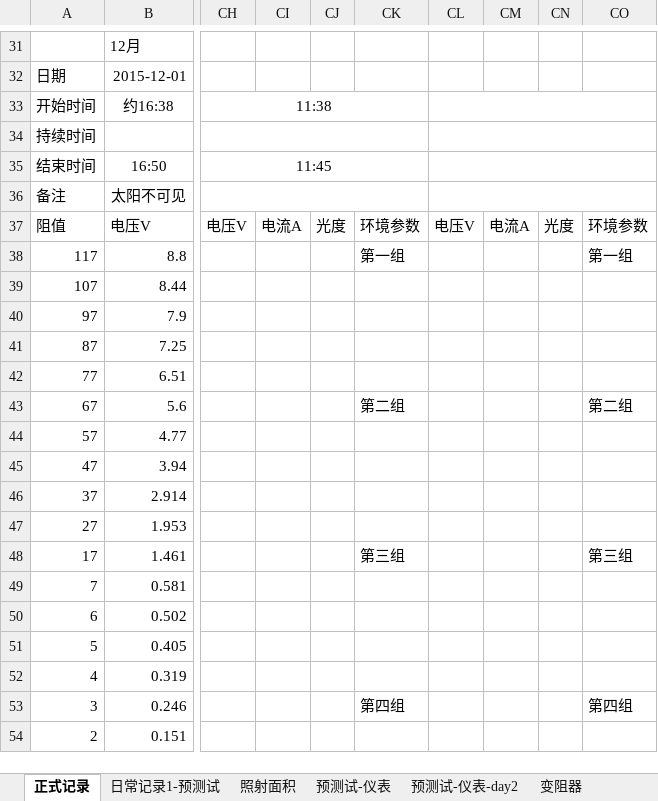
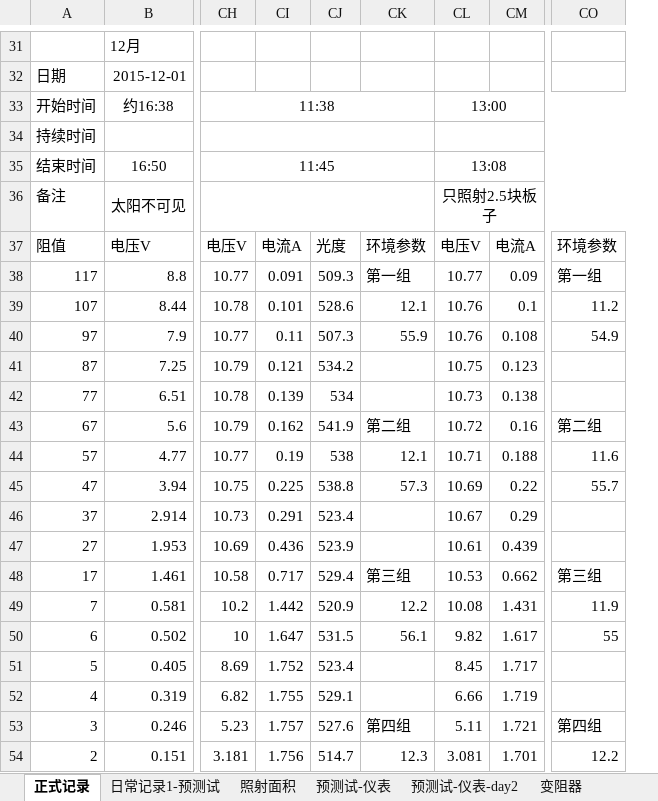
Before and after one commit to ammy413/Solar-Power, an Excel workbook: 数据记录/记录表单.xlsx, sheet 正式记录, drawn as a sheet; only a part is shown, gaps mark what is left out; values as stored, in another font and other column widths than the file's, no borders; removed rows and columns are numbered as before the commit, all else as after; the diff covers the shown part only; the diff names each change by its address in the sheet, - before the commit and + after, or states it on an @@ line.

```diff
--- a/数据记录/记录表单.xlsx (sheet 正式记录)
+++ b/数据记录/记录表单.xlsx (sheet 正式记录)
-column CI, row 37: 电流A
-column CJ, row 37: 光度
+column CI, rows 37-54: 电流A | 0.091 | 0.101 | 0.11 | 0.121 | 0.139 | 0.162 | 0.19 | 0.225 | 0.291 | 0.436 | 0.717 | 1.442 | 1.647 | 1.752 | 1.755 | 1.757 | 1.756
+column CJ, rows 37-54: 光度 | 509.3 | 528.6 | 507.3 | 534.2 | 534 | 541.9 | 538 | 538.8 | 523.4 | 523.9 | 529.4 | 520.9 | 531.5 | 523.4 | 529.1 | 527.6 | 514.7
-column CL, row 37: 电压V
-column CM, row 37: 电流A
-column CN, row 37: 光度
+column CL, rows 33-54: 13:00 |  | 13:08 | 只照射2.5块板子 | 电压V | 10.77 | 10.76 | 10.76 | 10.75 | 10.73 | 10.72 | 10.71 | 10.69 | 10.67 | 10.61 | 10.53 | 10.08 | 9.82 | 8.45 | 6.66 | 5.11 | 3.081
+column CM, rows 37-54: 电流A | 0.09 | 0.1 | 0.108 | 0.123 | 0.138 | 0.16 | 0.188 | 0.22 | 0.29 | 0.439 | 0.662 | 1.431 | 1.617 | 1.717 | 1.719 | 1.721 | 1.701
-CH38: (empty)
+CH38: 10.77
-CH39: (empty)
+CH39: 10.78
-CK39: (empty)
+CK39: 12.1
-CO39: (empty)
+CO39: 11.2
-CH40: (empty)
+CH40: 10.77
-CK40: (empty)
+CK40: 55.9
-CO40: (empty)
+CO40: 54.9
-CH41: (empty)
+CH41: 10.79
-CH42: (empty)
+CH42: 10.78
-CH43: (empty)
+CH43: 10.79
-CH44: (empty)
+CH44: 10.77
-CK44: (empty)
+CK44: 12.1
-CO44: (empty)
+CO44: 11.6
-CH45: (empty)
+CH45: 10.75
-CK45: (empty)
+CK45: 57.3
-CO45: (empty)
+CO45: 55.7
-CH46: (empty)
+CH46: 10.73
-CH47: (empty)
+CH47: 10.69
-CH48: (empty)
+CH48: 10.58
-CH49: (empty)
+CH49: 10.2
-CK49: (empty)
+CK49: 12.2
-CO49: (empty)
+CO49: 11.9
-CH50: (empty)
+CH50: 10
-CK50: (empty)
+CK50: 56.1
-CO50: (empty)
+CO50: 55
-CH51: (empty)
+CH51: 8.69
-CH52: (empty)
+CH52: 6.82
-CH53: (empty)
+CH53: 5.23
-CH54: (empty)
+CH54: 3.181
-CK54: (empty)
+CK54: 12.3
-CO54: (empty)
+CO54: 12.2
```
Also changed, not shown: 9 added columns and 4 edited cells elsewhere in this sheet.
